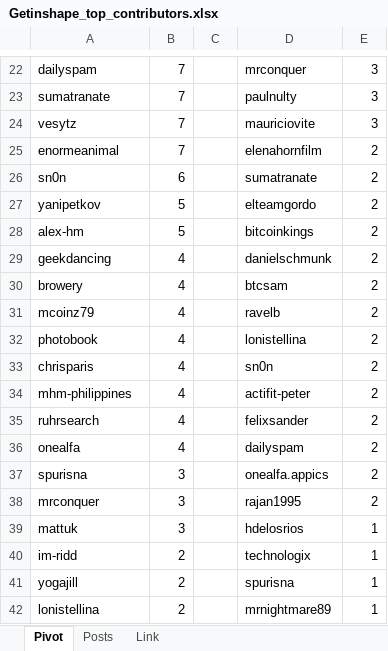
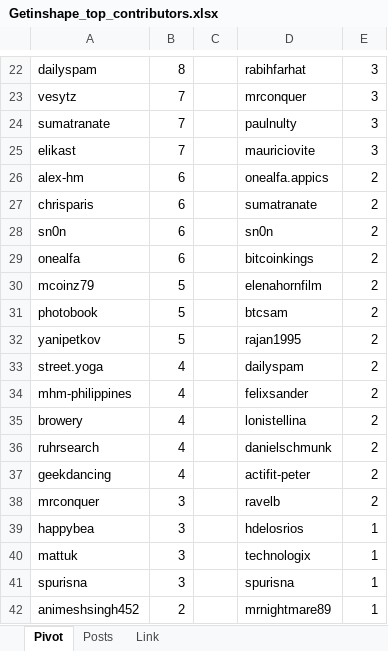
Before and after one commit to stats-generator/Actifit, an Excel workbook: Getinshape_top_contributors.xlsx, sheet Pivot, drawn as a sheet; only a part is shown, gaps mark what is left out; values as stored, in another font and other column widths than the file's, no borders; removed rows and columns are numbered as before the commit, all else as after; the diff covers the shown part only; the diff names each change by its address in the sheet, - before the commit and + after, or states it on an @@ line.

Commit message:
Add files via upload

```diff
--- a/Getinshape_top_contributors.xlsx (sheet Pivot)
+++ b/Getinshape_top_contributors.xlsx (sheet Pivot)
-B22: 7
+B22: 8
-D22: mrconquer
+D22: rabihfarhat
+row 23: vesytz | 7 |  | mrconquer | 3
-A25: vesytz
+A25: elikast
-row 25: enormeanimal | 7 |  | elenahornfilm | 2
+row 26: alex-hm | 6 |  | onealfa.appics | 2
+row 27: chrisparis | 6 |  | sumatranate | 2
-D28: sumatranate
+D28: sn0n
-row 27: yanipetkov | 5 |  | elteamgordo | 2
-A29: alex-hm
+A29: onealfa
-B29: 5
+B29: 6
-row 29: geekdancing | 4 |  | danielschmunk | 2
-row 30: browery | 4 |  | btcsam | 2
-B30:B31: 4
+B30:B31: 5
-D30: ravelb
+D30: elenahornfilm
-D31: lonistellina
+D31: btcsam
+row 32: yanipetkov | 5 |  | rajan1995 | 2
-A33: chrisparis
+A33: street.yoga
-D33: sn0n
+D33: dailyspam
-D34: actifit-peter
+D34: felixsander
+row 35: browery | 4 |  | lonistellina | 2
-D36: felixsander
+D36: danielschmunk
-A37: onealfa
+A37: geekdancing
-D37: dailyspam
+D37: actifit-peter
-row 37: spurisna | 3 |  | onealfa.appics | 2
-D38: rajan1995
+D38: ravelb
+row 39: happybea | 3 |  | hdelosrios | 1
-D40: hdelosrios
+D40: technologix
-row 40: im-ridd | 2 |  | technologix | 1
-A41: yogajill
+A41: spurisna
-B41: 2
+B41: 3
-A42: lonistellina
+A42: animeshsingh452
```
Also changed, not shown: 15 added rows, 15 removed rows and 48 edited cells elsewhere in this sheet, sheet Posts.
